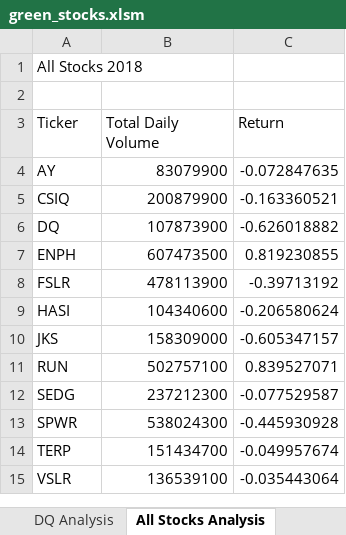
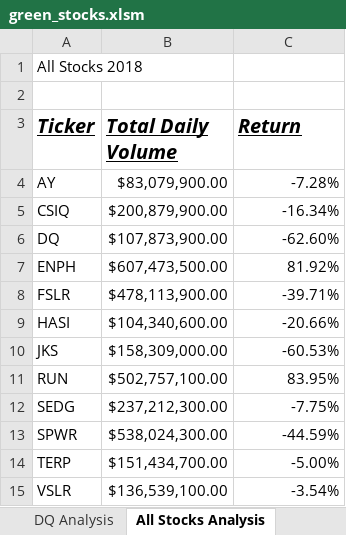
Before and after one commit to KatyWoodruff/Stock-Analysis, an Excel workbook: green_stocks.xlsm, sheet All Stocks Analysis, drawn as a sheet; values as stored, in another font and other column widths than the file's, no borders; the diff names each change by its address in the sheet, - before the commit and + after, or states it on an @@ line.

Commit message:
Formatting updates

```diff
--- a/green_stocks.xlsm (sheet All Stocks Analysis)
+++ b/green_stocks.xlsm (sheet All Stocks Analysis)
@@ A3:C3 bold: off → on, italic: off → on, underline: off → on, text size: larger @@
-B4 (Total Daily Volume): 83079900
+B4 (Total Daily Volume): $83,079,900.00
-C4 (Return): -0.072847635
+C4 (Return): -7.28%
-B5 (Total Daily Volume): 200879900
+B5 (Total Daily Volume): $200,879,900.00
-C5 (Return): -0.163360521
+C5 (Return): -16.34%
-B6 (Total Daily Volume): 107873900
+B6 (Total Daily Volume): $107,873,900.00
-C6 (Return): -0.626018882
+C6 (Return): -62.60%
-B7 (Total Daily Volume): 607473500
+B7 (Total Daily Volume): $607,473,500.00
-C7 (Return): 0.819230855
+C7 (Return): 81.92%
-B8 (Total Daily Volume): 478113900
+B8 (Total Daily Volume): $478,113,900.00
-C8 (Return): -0.39713192
+C8 (Return): -39.71%
-B9 (Total Daily Volume): 104340600
+B9 (Total Daily Volume): $104,340,600.00
-C9 (Return): -0.206580624
+C9 (Return): -20.66%
-B10 (Total Daily Volume): 158309000
+B10 (Total Daily Volume): $158,309,000.00
-C10 (Return): -0.605347157
+C10 (Return): -60.53%
-B11 (Total Daily Volume): 502757100
+B11 (Total Daily Volume): $502,757,100.00
-C11 (Return): 0.839527071
+C11 (Return): 83.95%
-B12 (Total Daily Volume): 237212300
+B12 (Total Daily Volume): $237,212,300.00
-C12 (Return): -0.077529587
+C12 (Return): -7.75%
-B13 (Total Daily Volume): 538024300
+B13 (Total Daily Volume): $538,024,300.00
-C13 (Return): -0.445930928
+C13 (Return): -44.59%
-B14 (Total Daily Volume): 151434700
+B14 (Total Daily Volume): $151,434,700.00
-C14 (Return): -0.049957674
+C14 (Return): -5.00%
-B15 (Total Daily Volume): 136539100
+B15 (Total Daily Volume): $136,539,100.00
-C15 (Return): -0.035443064
+C15 (Return): -3.54%
```
